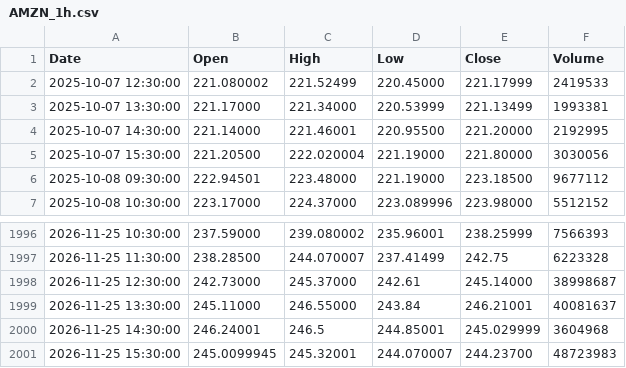
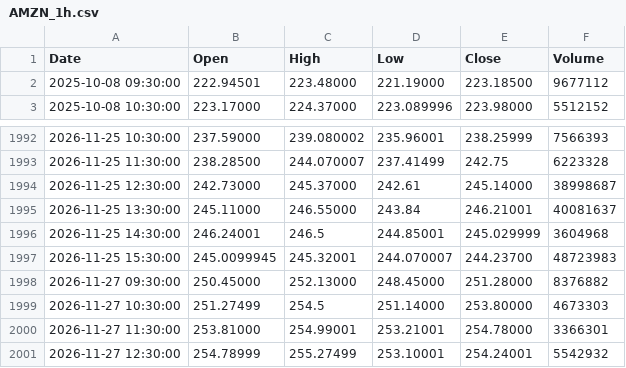
Before and after one commit to pavlyku-ux/ibi-data, a CSV file: data/AMZN_1h.csv, drawn as a sheet; only a part is shown, gaps mark what is left out; removed rows and columns are numbered as before the commit, all else as after; the diff names each change by its address in the sheet, - before the commit and + after, or states it on an @@ line.

Commit message:
AMZN 1h 2026-11-28

```diff
--- a/data/AMZN_1h.csv
+++ b/data/AMZN_1h.csv
-row 2: 2025-10-07 12:30:00 | 221.080002 | 221.52499 | 220.45000 | 221.17999 | 2419533
-row 3: 2025-10-07 13:30:00 | 221.17000 | 221.34000 | 220.53999 | 221.13499 | 1993381
-row 4: 2025-10-07 14:30:00 | 221.14000 | 221.46001 | 220.95500 | 221.20000 | 2192995
-row 5: 2025-10-07 15:30:00 | 221.20500 | 222.020004 | 221.19000 | 221.80000 | 3030056
+row 1998: 2026-11-27 09:30:00 | 250.45000 | 252.13000 | 248.45000 | 251.28000 | 8376882
+row 1999: 2026-11-27 10:30:00 | 251.27499 | 254.5 | 251.14000 | 253.80000 | 4673303
+row 2000: 2026-11-27 11:30:00 | 253.81000 | 254.99001 | 253.21001 | 254.78000 | 3366301
+row 2001: 2026-11-27 12:30:00 | 254.78999 | 255.27499 | 253.10001 | 254.24001 | 5542932
```
